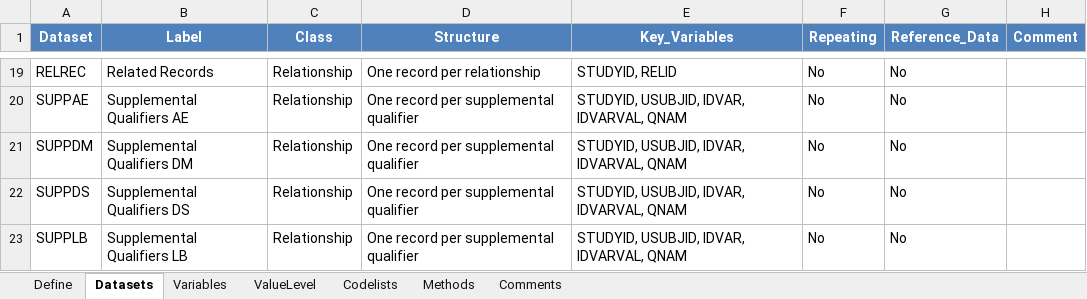
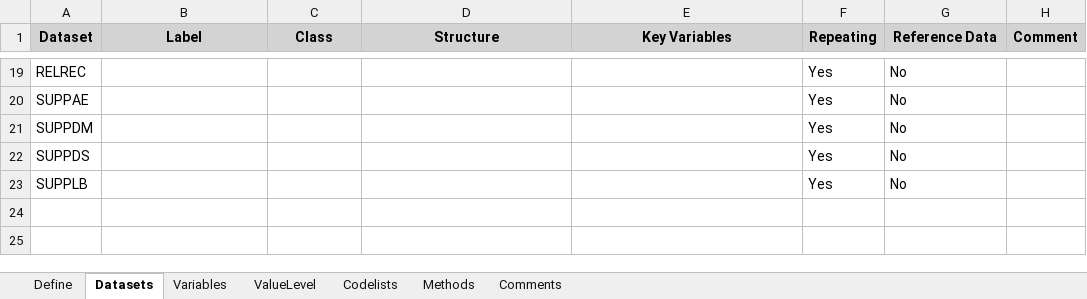
Before and after one commit to yanmingyu92/eSubmission-Benchmark, an Excel workbook: 04_sdtm/SDTM_Specifications.xlsx, sheet Datasets, drawn as a sheet; only a part is shown, gaps mark what is left out; values as stored, in another font and other column widths than the file's, no borders; the diff covers the shown part only; the diff names each change by its address in the sheet, - before the commit and + after, or states it on an @@ line.

```diff
--- a/04_sdtm/SDTM_Specifications.xlsx (sheet Datasets)
+++ b/04_sdtm/SDTM_Specifications.xlsx (sheet Datasets)
@@ A1:H1 fill: #4F81BD → #D3D3D3, text colour: #FFFFFF → black @@
-E1: Key_Variables
+E1: Key Variables
-G1: Reference_Data
+G1: Reference Data
-B19 (Label): Related Records
+B19 (Label): (empty)
-C19:C23 (Class): Relationship
+C19:C23 (Class): (empty)
-D19 (Structure): One record per relationship
+D19 (Structure): (empty)
-E19 (Key Variables): STUDYID, RELID
+E19 (Key Variables): (empty)
-F19:F23 (Repeating): No
+F19:F23 (Repeating): Yes
-B20 (Label): Supplemental Qualifiers AE
+B20 (Label): (empty)
-D20:D23 (Structure): One record per supplemental qualifier
+D20:D23 (Structure): (empty)
-E20:E23 (Key Variables): STUDYID, USUBJID, IDVAR, IDVARVAL, QNAM
+E20:E23 (Key Variables): (empty)
-B21 (Label): Supplemental Qualifiers DM
+B21 (Label): (empty)
-B22 (Label): Supplemental Qualifiers DS
+B22 (Label): (empty)
-B23 (Label): Supplemental Qualifiers LB
+B23 (Label): (empty)
```
Also changed, not shown: 12 added rows, 12 removed rows and 20 edited cells elsewhere in this sheet, sheet Variables, sheet Codelists, sheet ValueLevel, sheet Define, sheet Methods, sheet Comments, 6 other files.
